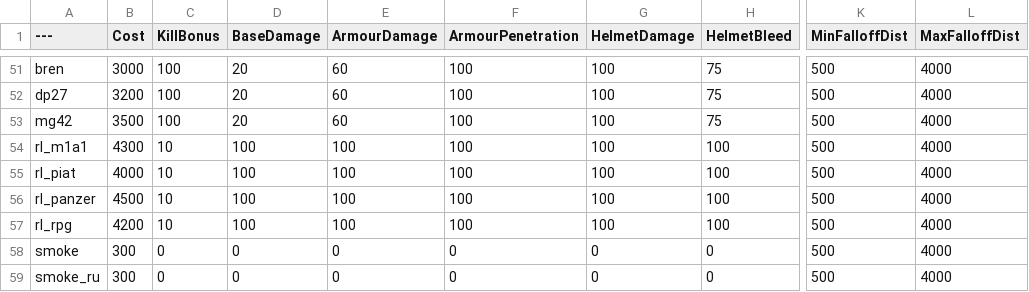
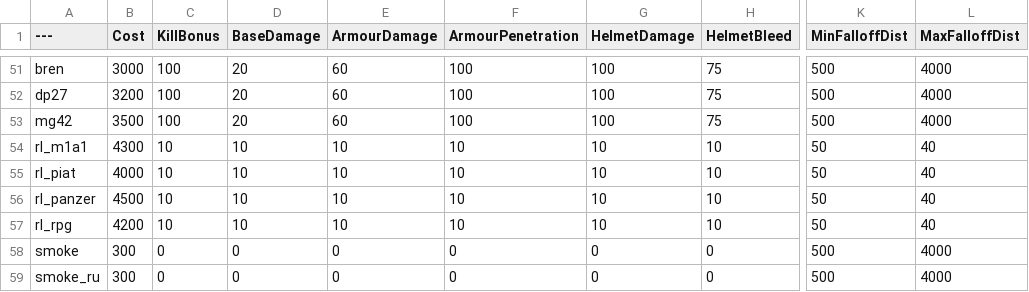
Before and after one commit to TheMemeSniper/EveryItemBalancingTable, a CSV file: BalancingTable.csv, drawn as a sheet; only a part is shown, gaps mark what is left out; the diff names each change by its address in the sheet, - before the commit and + after, or states it on an @@ line.

Commit message:
nerf RPGs into the ground

```diff
--- a/BalancingTable.csv
+++ b/BalancingTable.csv
-D54:D57 (BaseDamage): 100
+D54:D57 (BaseDamage): 10
-E54:E57 (ArmourDamage): 100
+E54:E57 (ArmourDamage): 10
-F54:F57 (ArmourPenetration): 100
+F54:F57 (ArmourPenetration): 10
-G54:G57 (HelmetDamage): 100
+G54:G57 (HelmetDamage): 10
-H54:H57 (HelmetBleed): 100
+H54:H57 (HelmetBleed): 10
-K54:K57 (MinFalloffDist): 500
+K54:K57 (MinFalloffDist): 50
-L54:L57 (MaxFalloffDist): 4000
+L54:L57 (MaxFalloffDist): 40
```
